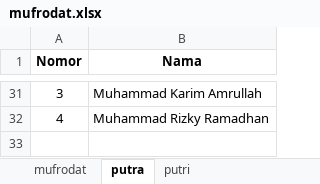
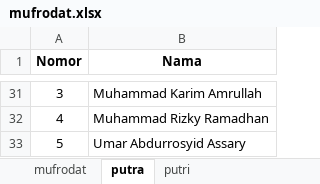
Before and after one commit to mzaini30/bahasa-terbaru, an Excel workbook: Mufrodat/September 2025/mufrodat.xlsx, sheet putra, drawn as a sheet; only a part is shown, gaps mark what is left out; values as stored, in another font and other column widths than the file's, no borders; the diff names each change by its address in the sheet, - before the commit and + after, or states it on an @@ line.

```diff
--- a/Mufrodat/September 2025/mufrodat.xlsx (sheet putra)
+++ b/Mufrodat/September 2025/mufrodat.xlsx (sheet putra)
+row 33: 5 | Umar Abdurrosyid Assary
```
Also changed, not shown: sheet mufrodat.
